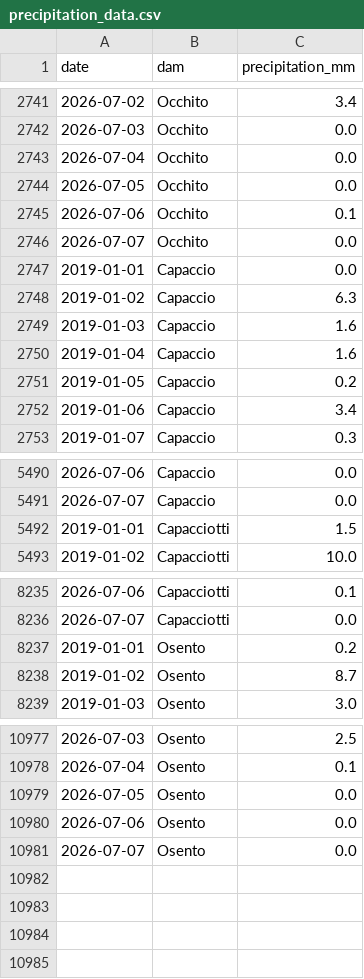
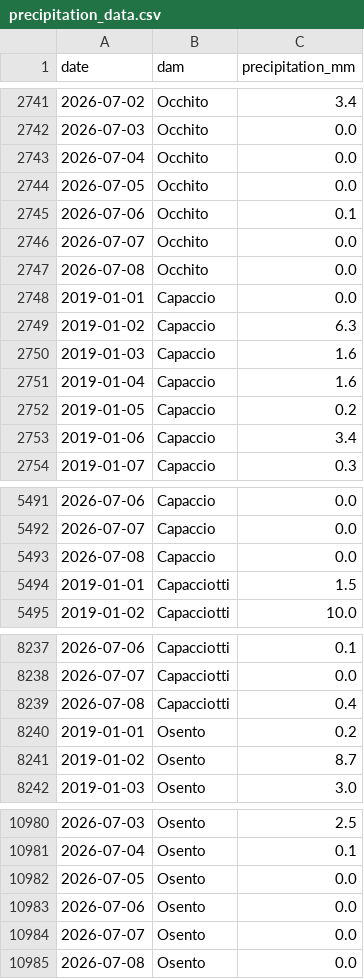
Before and after one commit to sfid98/puglia-water-flow, a CSV file: dighe_project/public/data/precipitation_data.csv, drawn as a sheet; only a part is shown, gaps mark what is left out.

```diff
--- a/dighe_project/public/data/precipitation_data.csv
+++ b/dighe_project/public/data/precipitation_data.csv
@@ -2746,2 +2746,3 @@ date,dam,precipitation_mm
 2026-07-07,Occhito,0.0
+2026-07-08,Occhito,0.0
 2019-01-01,Capaccio,0.0
@@ -5491,2 +5492,3 @@ date,dam,precipitation_mm
 2026-07-07,Capaccio,0.0
+2026-07-08,Capaccio,0.0
 2019-01-01,Capacciotti,1.5
@@ -8236,2 +8238,3 @@ date,dam,precipitation_mm
 2026-07-07,Capacciotti,0.0
+2026-07-08,Capacciotti,0.4
 2019-01-01,Osento,0.2
@@ -10981 +10984,2 @@ date,dam,precipitation_mm
 2026-07-07,Osento,0.0
+2026-07-08,Osento,0.0
```
Also changed, not shown: dighe_project/public/data/dam_levels.csv, 1 other file.
